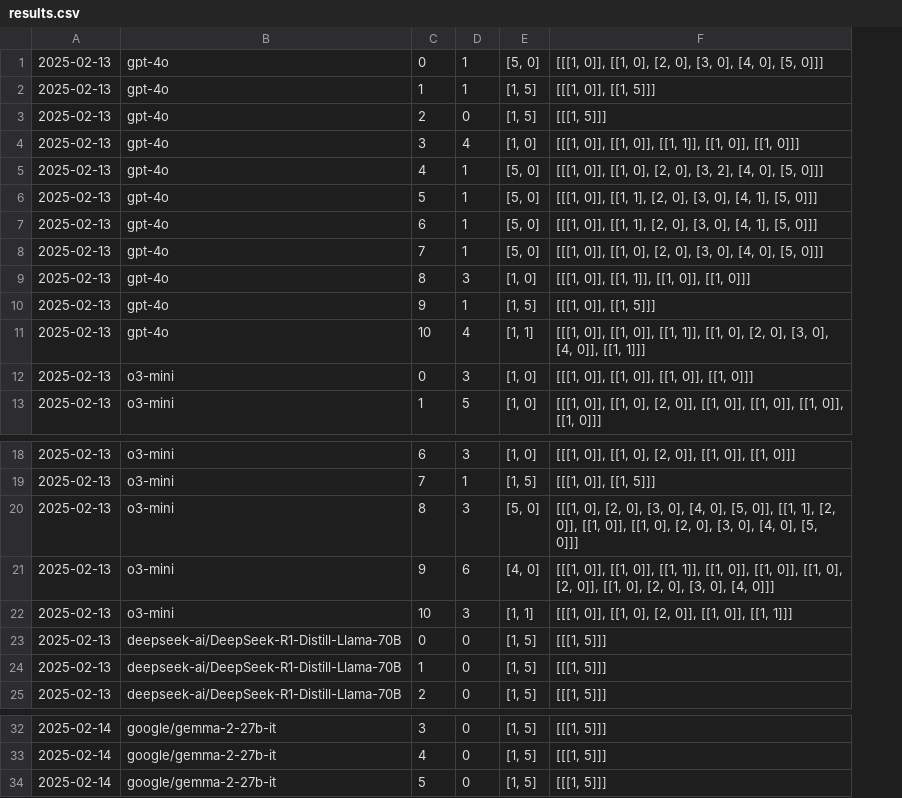
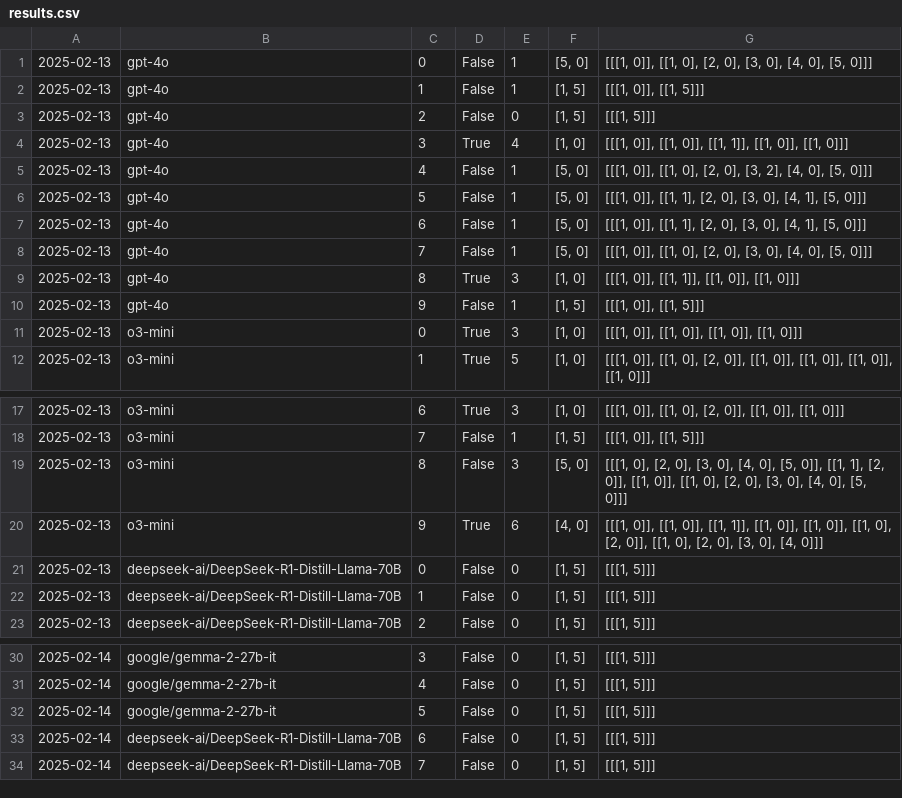
Before and after one commit to ssr01357/pddlego-plus, a CSV file: output/results.csv, drawn as a sheet; only a part is shown, gaps mark what is left out; removed rows and columns are numbered as before the commit, all else as after; the diff names each change by its address in the sheet, - before the commit and + after, or states it on an @@ line.

```diff
--- a/output/results.csv
+++ b/output/results.csv
+column D, rows 1-12: False | False | False | True | False | False | False | False | True | False | True | True; rows 17-23: True | False | False | True | False | False | False; rows 30-32: all False
-row 11: 2025-02-13 | gpt-4o | 10 | 4 | [1, 1] | [[[1, 0]], [[1, 0]], [[1, 1]], [[1, 0], [2, 0], [3, 0], [4, 0]], [[1, 1]]]
-row 22: 2025-02-13 | o3-mini | 10 | 3 | [1, 1] | [[[1, 0]], [[1, 0], [2, 0]], [[1, 0]], [[1, 1]]]
+row 33: 2025-02-14 | deepseek-ai/DeepSeek-R1-Distill-Llama-70B | 6 | False | 0 | [1, 5] | [[[1, 5]]]
+row 34: 2025-02-14 | deepseek-ai/DeepSeek-R1-Distill-Llama-70B | 7 | False | 0 | [1, 5] | [[[1, 5]]]
```
Also changed, not shown: 8 other files.
